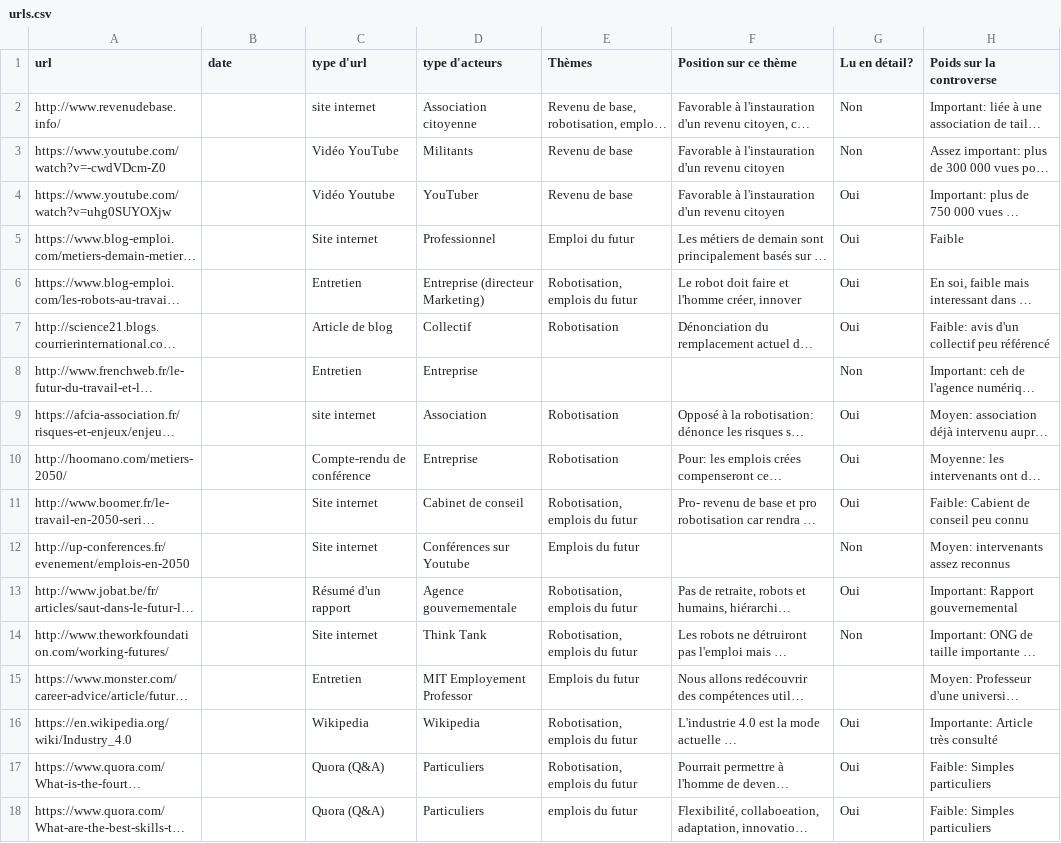
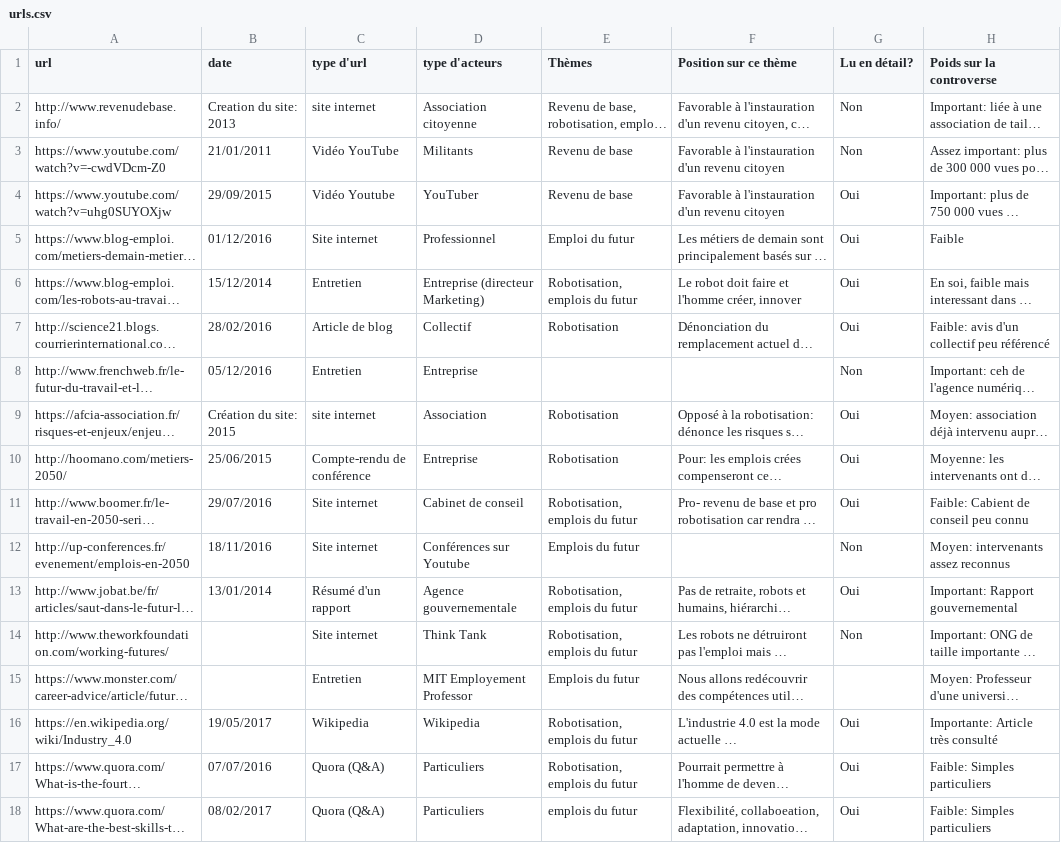
Before and after one commit to controverses-telecomparistech/2017-controverses-groupe-2-sketch-theatral, a CSV file: Data-Société civile/urls.csv, drawn as a sheet; long unchanged cells end in …; the diff names each change by its address in the sheet, - before the commit and + after, or states it on an @@ line.

Commit message:
Ajout des dates

```diff
--- a/Data-Société civile/urls.csv
+++ b/Data-Société civile/urls.csv
-B2 (date): (empty)
+B2 (date): Creation du site: 2013
-B3 (date): (empty)
+B3 (date): 21/01/2011
-B4 (date): (empty)
+B4 (date): 29/09/2015
-B5 (date): (empty)
+B5 (date): 01/12/2016
-B6 (date): (empty)
+B6 (date): 15/12/2014
-B7 (date): (empty)
+B7 (date): 28/02/2016
-B8 (date): (empty)
+B8 (date): 05/12/2016
-B9 (date): (empty)
+B9 (date): Création du site: 2015
-B10 (date): (empty)
+B10 (date): 25/06/2015
-B11 (date): (empty)
+B11 (date): 29/07/2016
-B12 (date): (empty)
+B12 (date): 18/11/2016
-B13 (date): (empty)
+B13 (date): 13/01/2014
-B16 (date): (empty)
+B16 (date): 19/05/2017
-B17 (date): (empty)
+B17 (date): 07/07/2016
-B18 (date): (empty)
+B18 (date): 08/02/2017
```
